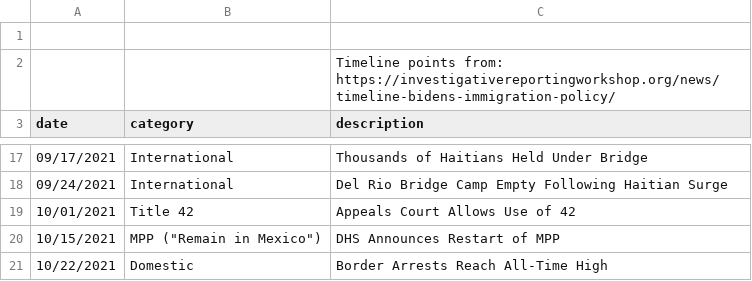
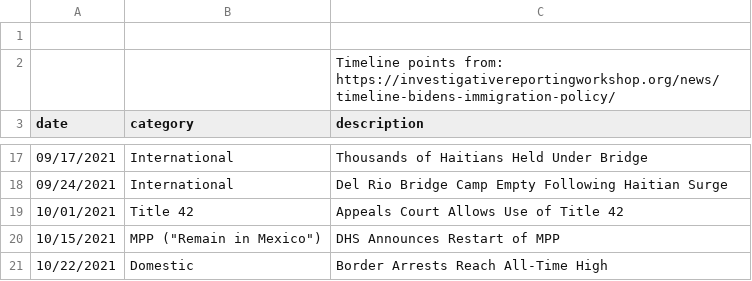
Before and after one commit to kendramlyons/asylum-policy-shifts, a CSV file: data/migration_policy_events_timeline_2021_ selected.csv, drawn as a sheet; only a part is shown, gaps mark what is left out.

```diff
--- a/data/migration_policy_events_timeline_2021_ selected.csv
+++ b/data/migration_policy_events_timeline_2021_ selected.csv
@@ -18,3 +18,3 @@ date,category,description
 09/24/2021,International,Del Rio Bridge Camp Empty Following Haitian Surge
-10/01/2021,Title 42,Appeals Court Allows Use of 42
+10/01/2021,Title 42,Appeals Court Allows Use of Title 42
 10/15/2021,"MPP (""Remain in Mexico"")",DHS Announces Restart of MPP
```
Also changed, not shown: 1 other file.
